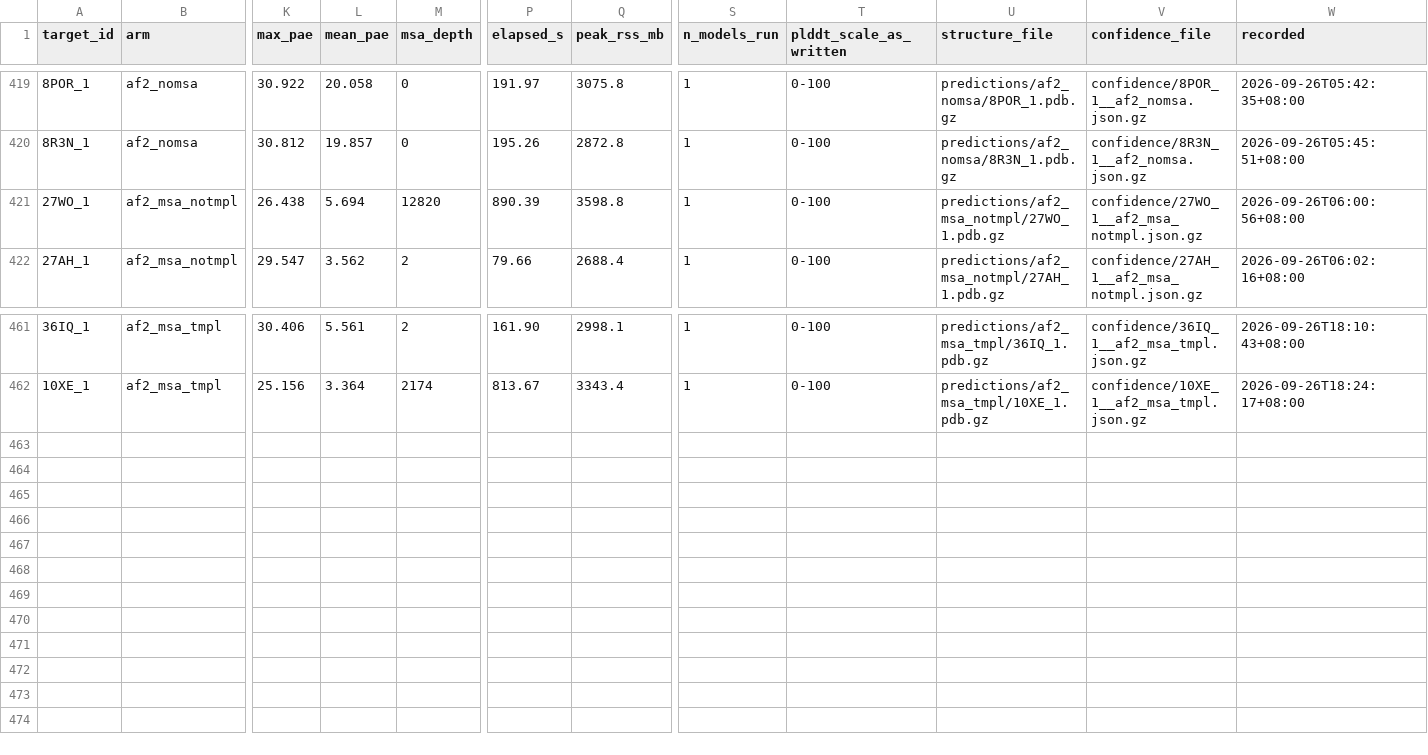
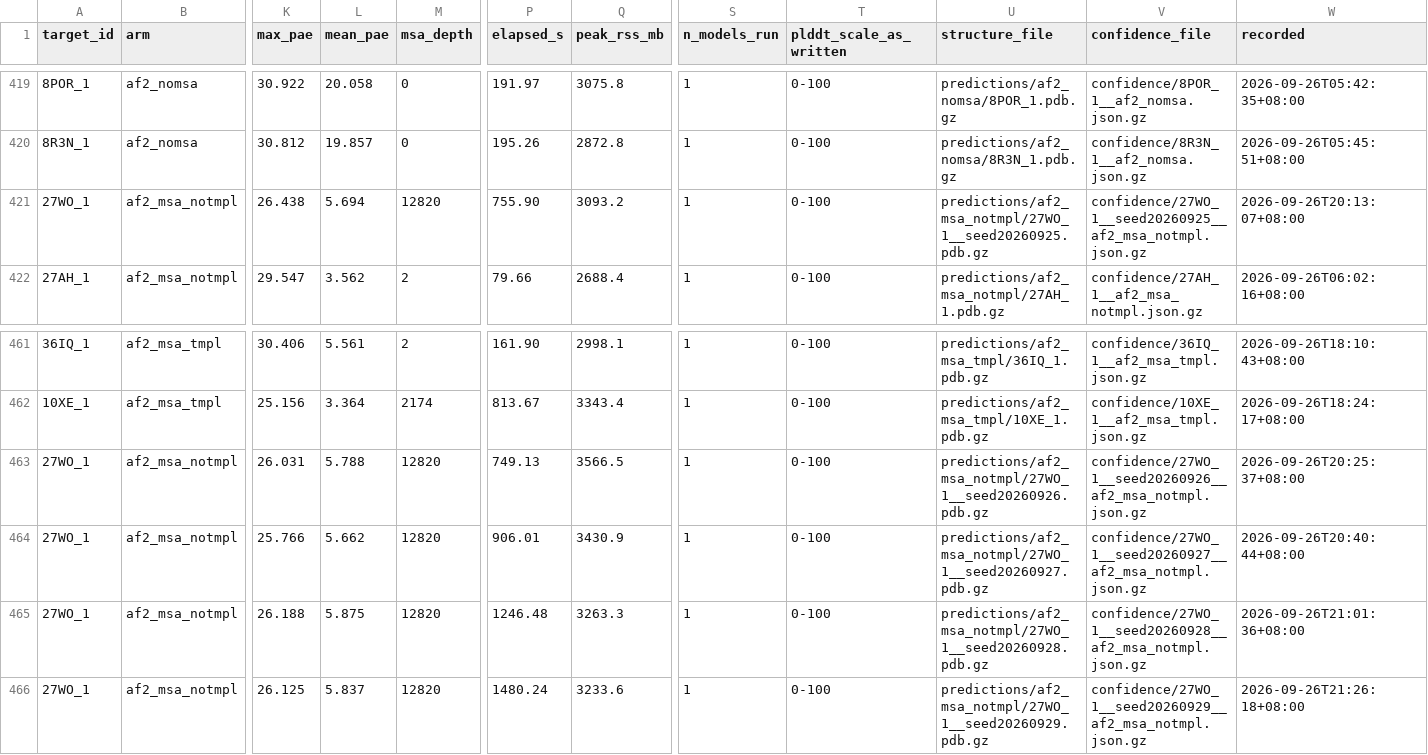
Before and after one commit to Qasim-Hussain-Code/colabfold_boltz_structure_confidence_pipeline, a TSV file: results/predictions.tsv, drawn as a sheet; only a part is shown, gaps mark what is left out; rows hold the shown columns only; the diff names each change by its address in the sheet, - before the commit and + after, or states it on an @@ line.

Commit message:
measure_the_spread_the_model_makes_from_nothing
One target predicted five times under five seeds, everything else fixed:
0.9200, 0.9220, 0.9220, 0.9230 and 0.9240 lDDT-CA, a range of 0.004 and a
standard deviation of 0.0015. The templates effect of 0.002 is smaller than
the spread the model produces from its own random seed alone. The alignment
effect of 0.476 is more than a hundred times it. The README says so, which
turns "templates add nothing measurable" into a claim with a scale attached.

Getting there needed three fixes, all the same fault in different tables.

Repeats were weighing as targets. The residue rows had no seed, so one target
contributed five sets to a pool meant to hold one per target and moved the
calibration error of a thirty-target arm from 0.0141 to 0.0208. Rows carry
their seed now and the analysis keeps the canonical one, saying how many it
dropped. Every per-target statistic uses the same filtered set, and the arm
median is back to 0.925 over 30 targets from 0.922 over 35 rows.

The prediction table appended, so the canonical seed had two rows for one
prediction. It replaces on target, arm and seed now, as the floor builder and
the docking tables already do.

A row written before the seed column existed could never match a new key, so
it survived a rescore of its own pair. That left 24779 stale rows beside
24617 fresh ones and the analysis read them as a second seed for 190 targets.

A new check reads every number the README quotes against the table it came
from: 31 of them, all matching. The README claims each number came from a
file in results/, and a claim a repository makes about itself should be one
the repository can check.

```diff
--- a/results/predictions.tsv
+++ b/results/predictions.tsv
-P421 (elapsed_s): 890.39
+P421 (elapsed_s): 755.90
-Q421 (peak_rss_mb): 3598.8
+Q421 (peak_rss_mb): 3093.2
-U421 (structure_file): predictions/af2_msa_notmpl/27WO_1.pdb.gz
+U421 (structure_file): predictions/af2_msa_notmpl/27WO_1__seed20260925.pdb.gz
-V421 (confidence_file): confidence/27WO_1__af2_msa_notmpl.json.gz
+V421 (confidence_file): confidence/27WO_1__seed20260925__af2_msa_notmpl.json.gz
-W421 (recorded): 2026-09-26T06:00:56+08:00
+W421 (recorded): 2026-09-26T20:13:07+08:00
+row 463: 27WO_1 | af2_msa_notmpl | 26.031 | 5.788 | 12820 | 749.13 | 3566.5 | 1 | 0-100 | predictions/af2_msa_notmpl/27WO_1__seed20260926.pdb.gz | confidence/27WO_1__seed20260926__af2_msa_notmpl.json.gz | 2026-09-26T20:25:37+08:00
+row 464: 27WO_1 | af2_msa_notmpl | 25.766 | 5.662 | 12820 | 906.01 | 3430.9 | 1 | 0-100 | predictions/af2_msa_notmpl/27WO_1__seed20260927.pdb.gz | confidence/27WO_1__seed20260927__af2_msa_notmpl.json.gz | 2026-09-26T20:40:44+08:00
+row 465: 27WO_1 | af2_msa_notmpl | 26.188 | 5.875 | 12820 | 1246.48 | 3263.3 | 1 | 0-100 | predictions/af2_msa_notmpl/27WO_1__seed20260928.pdb.gz | confidence/27WO_1__seed20260928__af2_msa_notmpl.json.gz | 2026-09-26T21:01:36+08:00
+row 466: 27WO_1 | af2_msa_notmpl | 26.125 | 5.837 | 12820 | 1480.24 | 3233.6 | 1 | 0-100 | predictions/af2_msa_notmpl/27WO_1__seed20260929.pdb.gz | confidence/27WO_1__seed20260929__af2_msa_notmpl.json.gz | 2026-09-26T21:26:18+08:00
```
Also changed, not shown: results/arm_comparison.tsv, results/arm_pairs.tsv, 24 other files.
